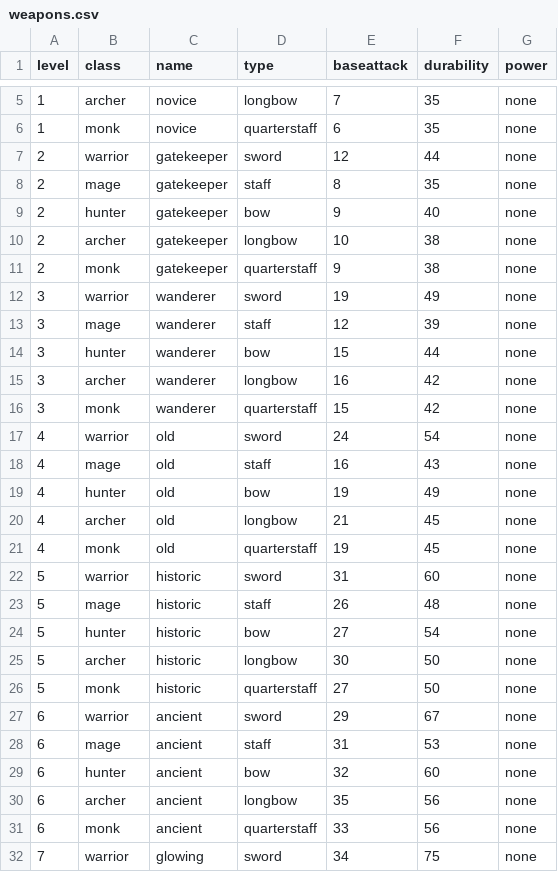
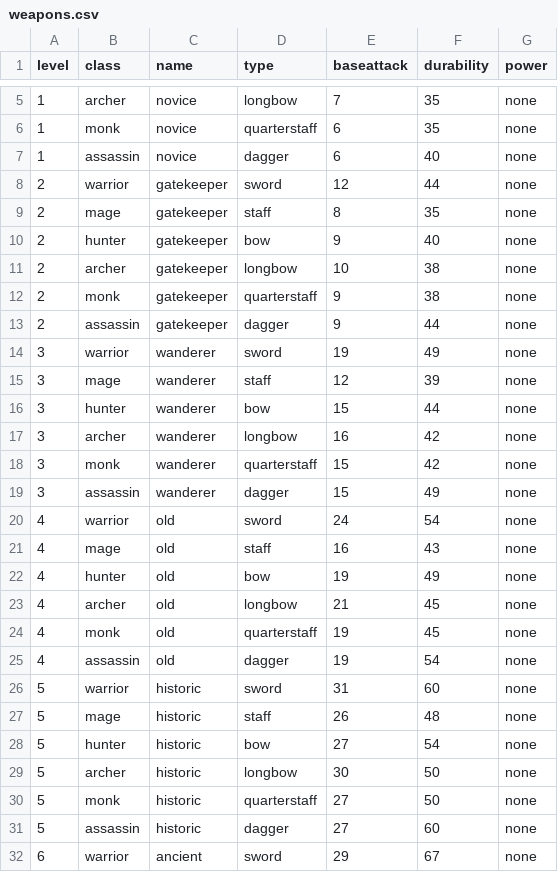
Before and after one commit to caleb-austin/PyRPG_Mini, a CSV file: csv/weapons.csv, drawn as a sheet; only a part is shown, gaps mark what is left out; the shorter side is filled out with more unchanged rows; the diff covers the shown part only.

Commit message:
Creation of unique weapon stats for Assassin class

```diff
--- a/csv/weapons.csv
+++ b/csv/weapons.csv
@@ -6,2 +6,3 @@ level,class,name,type,baseattack,durability,power
 1,monk,novice,quarterstaff,6,35,none
+1,assassin,novice,dagger,6,40,none
 2,warrior,gatekeeper,sword,12,44,none
@@ -11,2 +12,3 @@ level,class,name,type,baseattack,durability,power
 2,monk,gatekeeper,quarterstaff,9,38,none
+2,assassin,gatekeeper,dagger,9,44,none
 3,warrior,wanderer,sword,19,49,none
@@ -16,2 +18,3 @@ level,class,name,type,baseattack,durability,power
 3,monk,wanderer,quarterstaff,15,42,none
+3,assassin,wanderer,dagger,15,49,none
 4,warrior,old,sword,24,54,none
@@ -21,2 +24,3 @@ level,class,name,type,baseattack,durability,power
 4,monk,old,quarterstaff,19,45,none
+4,assassin,old,dagger,19,54,none
 5,warrior,historic,sword,31,60,none
@@ -26,2 +30,3 @@ level,class,name,type,baseattack,durability,power
 5,monk,historic,quarterstaff,27,50,none
+5,assassin,historic,dagger,27,60,none
 6,warrior,ancient,sword,29,67,none
```
Also changed, not shown: 13 added rows elsewhere in this file.
